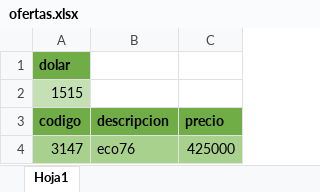
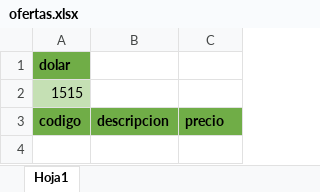
Before and after one commit to agustinlina/fire_base_union, an Excel workbook: public/ofertas.xlsx, sheet Hoja1, drawn as a sheet; values as stored, in another font and other column widths than the file's, no borders; the diff names each change by its address in the sheet, - before the commit and + after, or states it on an @@ line.

```diff
--- a/public/ofertas.xlsx (sheet Hoja1)
+++ b/public/ofertas.xlsx (sheet Hoja1)
-row 4: 3147 | eco76 | 425000
```
Also changed, not shown: public/prices.xlsx, 2 other files.
